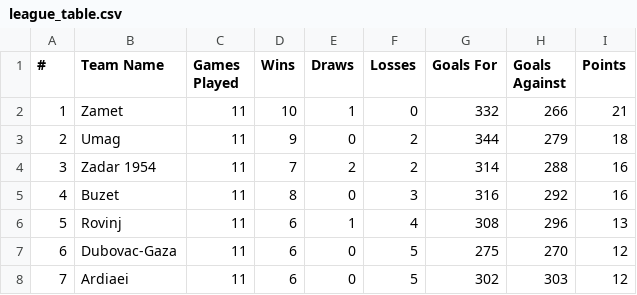
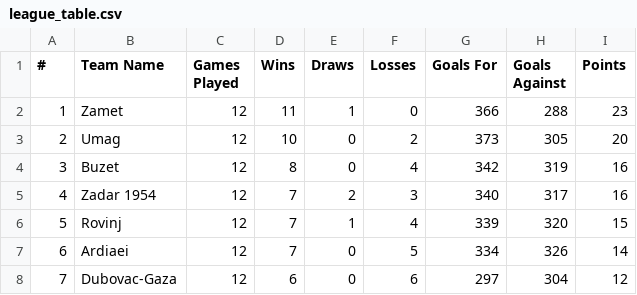
Before and after one commit to BJakelic/UUPZ, a CSV file: league_table.csv, drawn as a sheet; only a part is shown; the diff covers the shown part only.

```diff
--- a/league_table.csv
+++ b/league_table.csv
@@ -1,8 +1,8 @@
 #,Team Name,Games Played,Wins,Draws,Losses,Goals For,Goals Against,Points
-1,Zamet,11,10,1,0,332,266,21
-2,Umag,11,9,0,2,344,279,18
-3,Zadar 1954,11,7,2,2,314,288,16
-4,Buzet,11,8,0,3,316,292,16
-5,Rovinj,11,6,1,4,308,296,13
-6,Dubovac-Gaza,11,6,0,5,275,270,12
-7,Ardiaei,11,6,0,5,302,303,12
+1,Zamet,12,11,1,0,366,288,23
+2,Umag,12,10,0,2,373,305,20
+3,Buzet,12,8,0,4,342,319,16
+4,Zadar 1954,12,7,2,3,340,317,16
+5,Rovinj,12,7,1,4,339,320,15
+6,Ardiaei,12,7,0,5,334,326,14
+7,Dubovac-Gaza,12,6,0,6,297,304,12
```
Also changed, not shown: 27 edited cells elsewhere in this file, fixture_predictions.csv, fixtures.csv, 4 other files.
